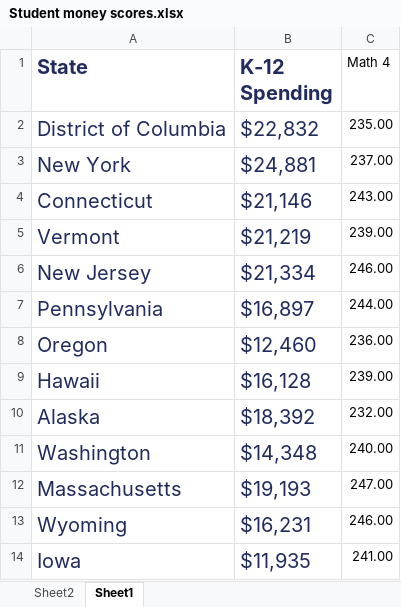
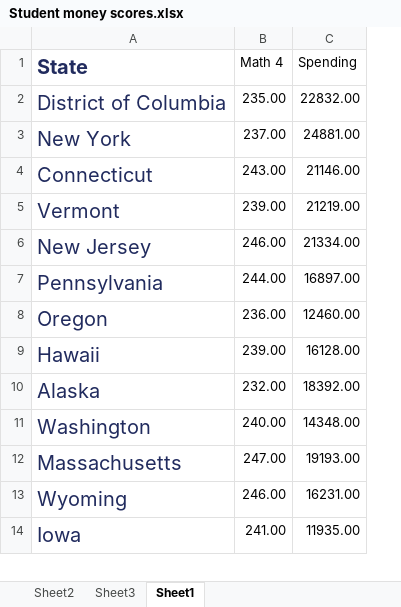
Before and after one commit to Jlewis7uh/POLS-3316-Project, an Excel workbook: Student money scores.xlsx, sheet Sheet1, drawn as a sheet; only a part is shown; values as stored, in another font and other column widths than the file's, no borders; table styles not drawn; removed rows and columns are numbered as before the commit, all else as after; the diff names each change by its address in the sheet, - before the commit and + after, or states it on an @@ line.

```diff
--- a/Student money scores.xlsx (sheet Sheet1)
+++ b/Student money scores.xlsx (sheet Sheet1)
+sheet tab: Sheet3
-column B (K-12 Spending), rows 2-14: $22,832 | $24,881 | $21,146 | $21,219 | $21,334 | $16,897 | $12,460 | $16,128 | $18,392 | $14,348 | $19,193 | $16,231 | $11,935
+column C (Spending), rows 2-14: 22832.00 | 24881.00 | 21146.00 | 21219.00 | 21334.00 | 16897.00 | 12460.00 | 16128.00 | 18392.00 | 14348.00 | 19193.00 | 16231.00 | 11935.00
```
Also changed, not shown: charts or pictures, 1 other file.
